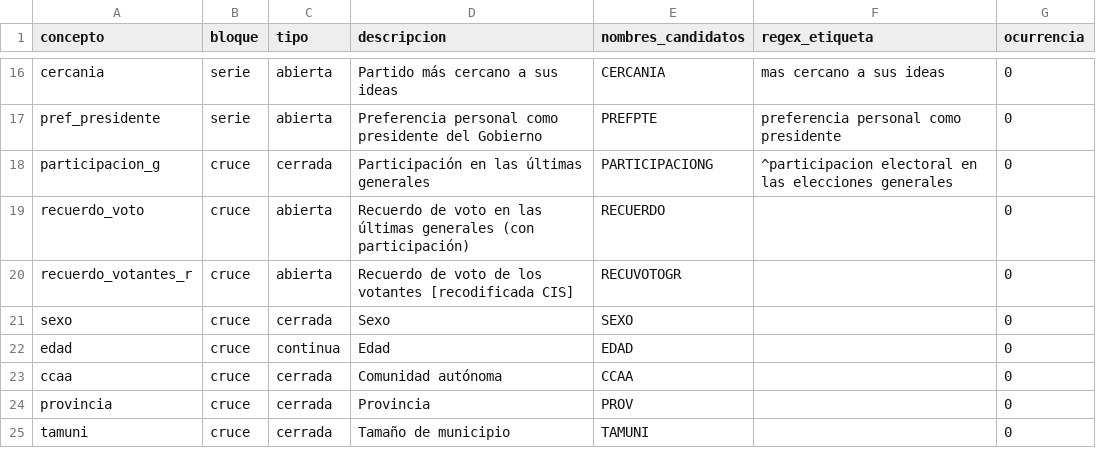
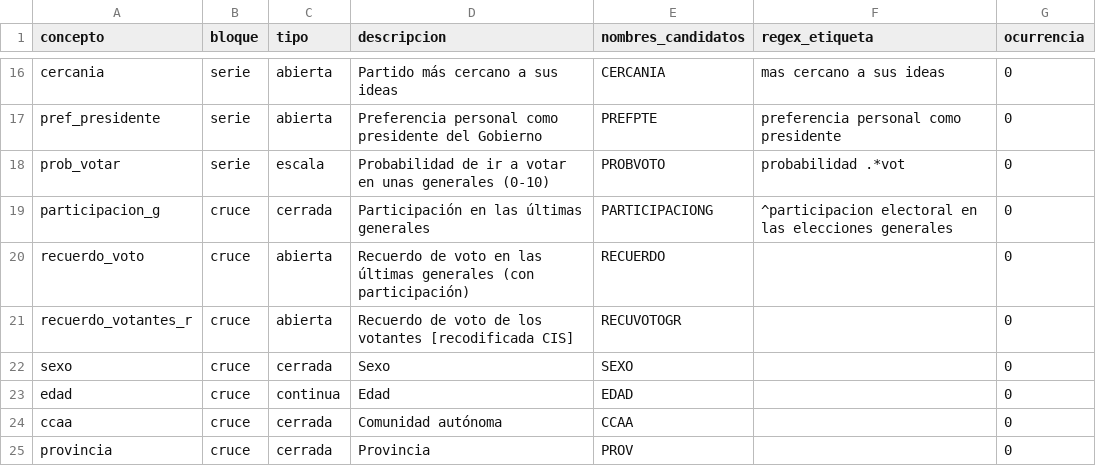
Before and after one commit to gastiaso/barometros, a CSV file: inventario/conceptos.csv, drawn as a sheet; only a part is shown, gaps mark what is left out; the shorter side is filled out with more unchanged rows; the diff names each change by its address in the sheet, - before the commit and + after, or states it on an @@ line.

```diff
--- a/inventario/conceptos.csv
+++ b/inventario/conceptos.csv
+row 18: prob_votar | serie | escala | Probabilidad de ir a votar en unas generales (0-10) | PROBVOTO | probabilidad .*vot | 0
```
Also changed, not shown: inventario/decisiones_manuales.csv, inventario/enunciados_versiones.csv, 6 other files.
